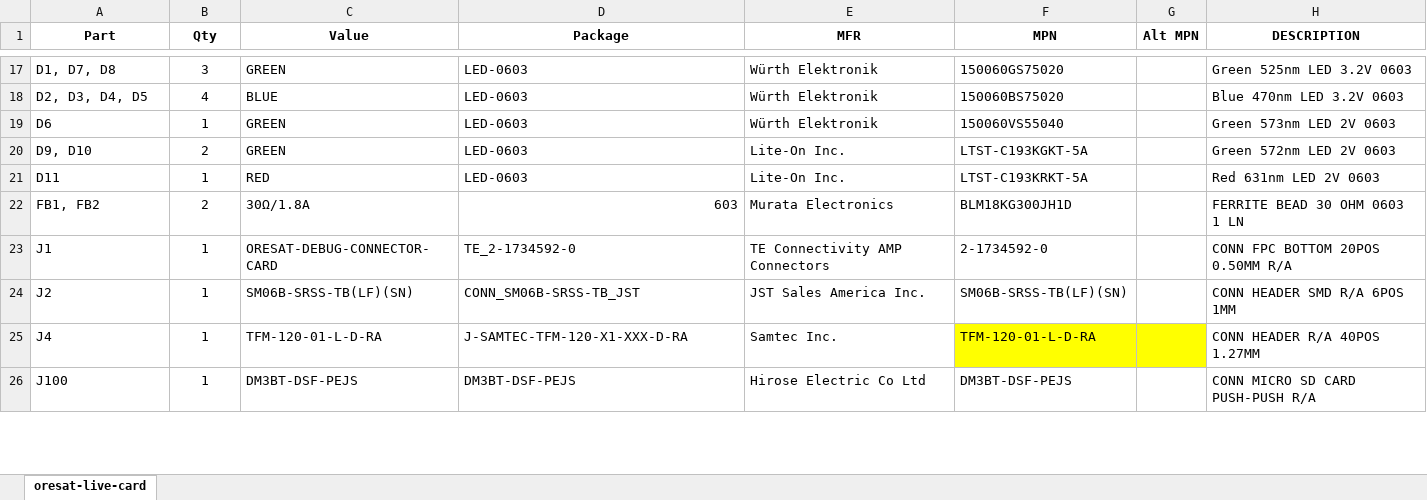
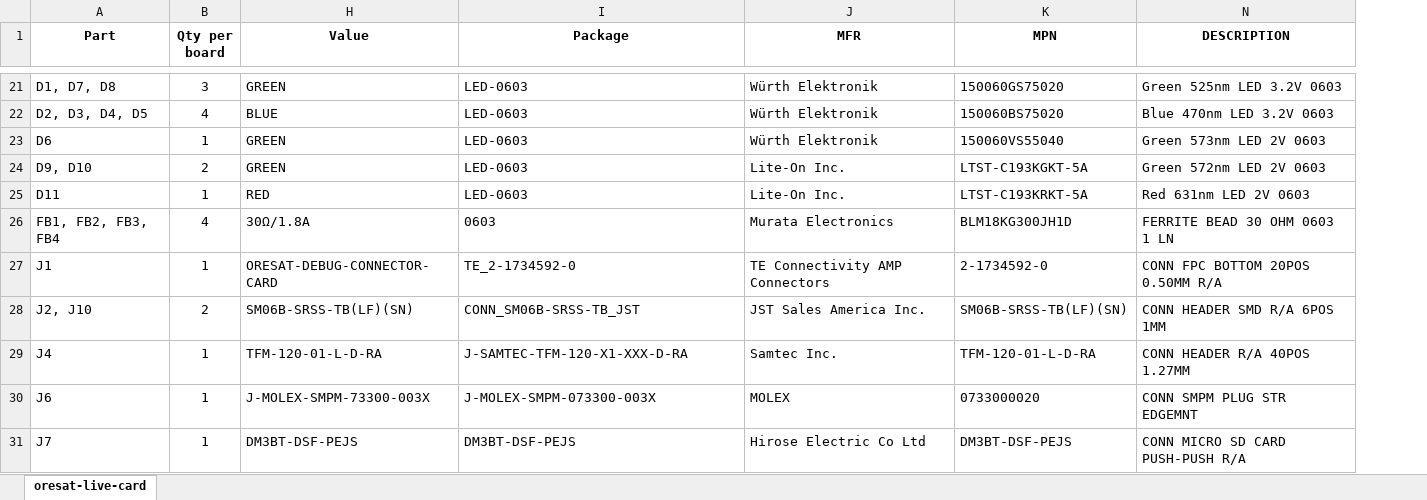
Before and after one commit to oresat/oresat-dxwifi-hardware, an Excel workbook: oresat-live-card/OreSat Live BOM.xlsx, sheet oresat-live-card, drawn as a sheet; only a part is shown, gaps mark what is left out; values as stored, in another font and other column widths than the file's, no borders; removed rows and columns are numbered as before the commit, all else as after; the diff covers the shown part only; the diff names each change by its address in the sheet, - before the commit and + after, or states it on an @@ line.

```diff
--- a/oresat-live-card/OreSat Live BOM.xlsx (sheet oresat-live-card)
+++ b/oresat-live-card/OreSat Live BOM.xlsx (sheet oresat-live-card)
@@ column G (Alt MPN) hidden, empty @@
-B1: Qty
+B1: Qty per board
-A26 (Part): FB1, FB2
+A26 (Part): FB1, FB2, FB3, FB4
-B26 (Qty per board): 2
+B26 (Qty per board): 4
-I26 (Package): 603
+I26 (Package): 0603
-I26 alignment: right
+I26 alignment: left
-A28 (Part): J2
+A28 (Part): J2, J10
-B28 (Qty per board): 1
+B28 (Qty per board): 2
-K29 fill: #FFFF00
+K29 fill: none
+row 30: J6 | 1 | J-MOLEX-SMPM-73300-003X | J-MOLEX-SMPM-073300-003X | MOLEX | 0733000020 | CONN SMPM PLUG STR EDGEMNT
-A31 (Part): J100
+A31 (Part): J7
```
Also changed, not shown: 14 added rows, 3 removed rows, 28 edited cells, cell formats and merged cells elsewhere in this sheet, hidden cells.
